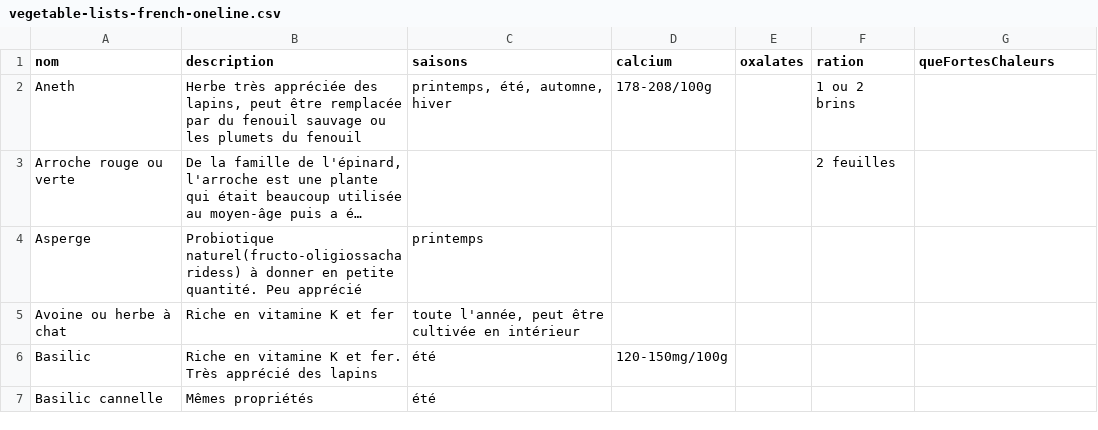
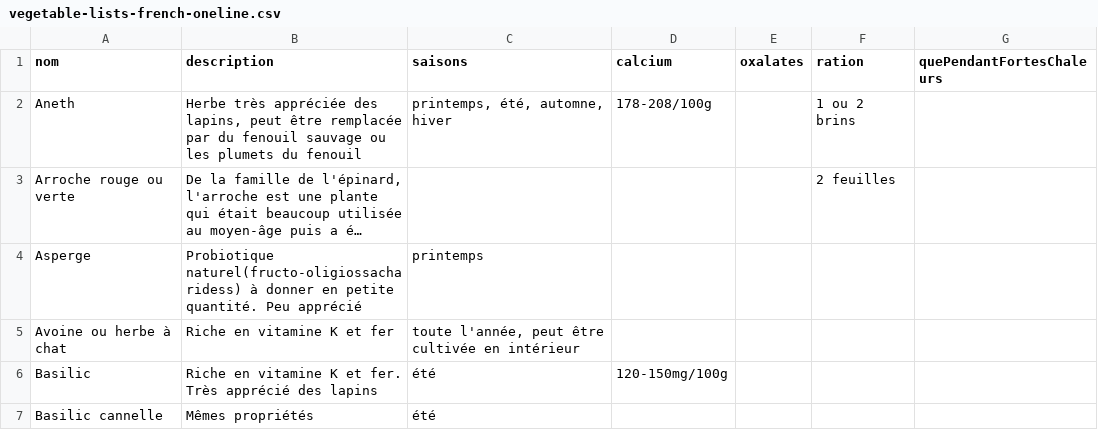
Before and after one commit to kevduc/liste-legumes, a CSV file: data/vegetable-lists-french-oneline.csv, drawn as a sheet; only a part is shown; long unchanged cells end in ….

Commit message:
Added quePendantFortesChaleurs

```diff
--- a/data/vegetable-lists-french-oneline.csv
+++ b/data/vegetable-lists-french-oneline.csv
@@ -1,2 +1,2 @@
-"nom";"description";"saisons";"calcium";"oxalates";"ration";"queFortesChaleurs"
+"nom";"description";"saisons";"calcium";"oxalates";"ration";"quePendantFortesChaleurs"
 "Aneth";"Herbe très appréciée des lapins, peut être remplacée par du fenouil sauvage ou les plumets du fenouil";"printemps, été, automne, hiver";"178-208/100g";;"1 ou 2 brins";
```
Also changed, not shown: data/vegetable-lists-french.csv, data/vegetable-lists-oneline.csv, 2 other files.
